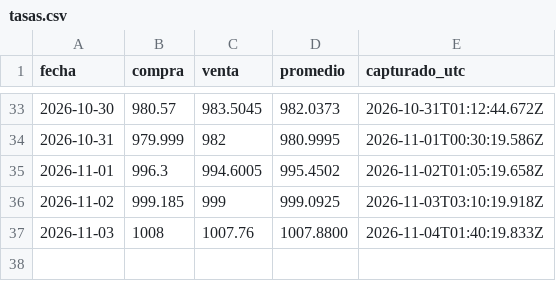
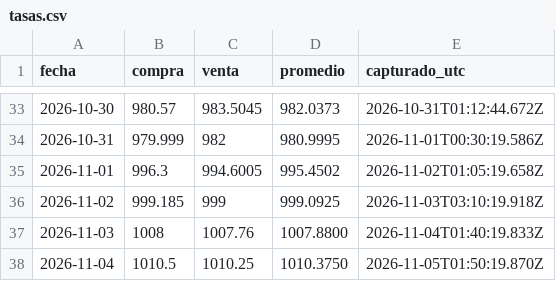
Before and after one commit to supermel1969/tasas, a CSV file: tasas.csv, drawn as a sheet; only a part is shown, gaps mark what is left out; the diff names each change by its address in the sheet, - before the commit and + after, or states it on an @@ line.

```diff
--- a/tasas.csv
+++ b/tasas.csv
+row 38: 2026-11-04 | 1010.5 | 1010.25 | 1010.3750 | 2026-11-05T01:50:19.870Z
```
